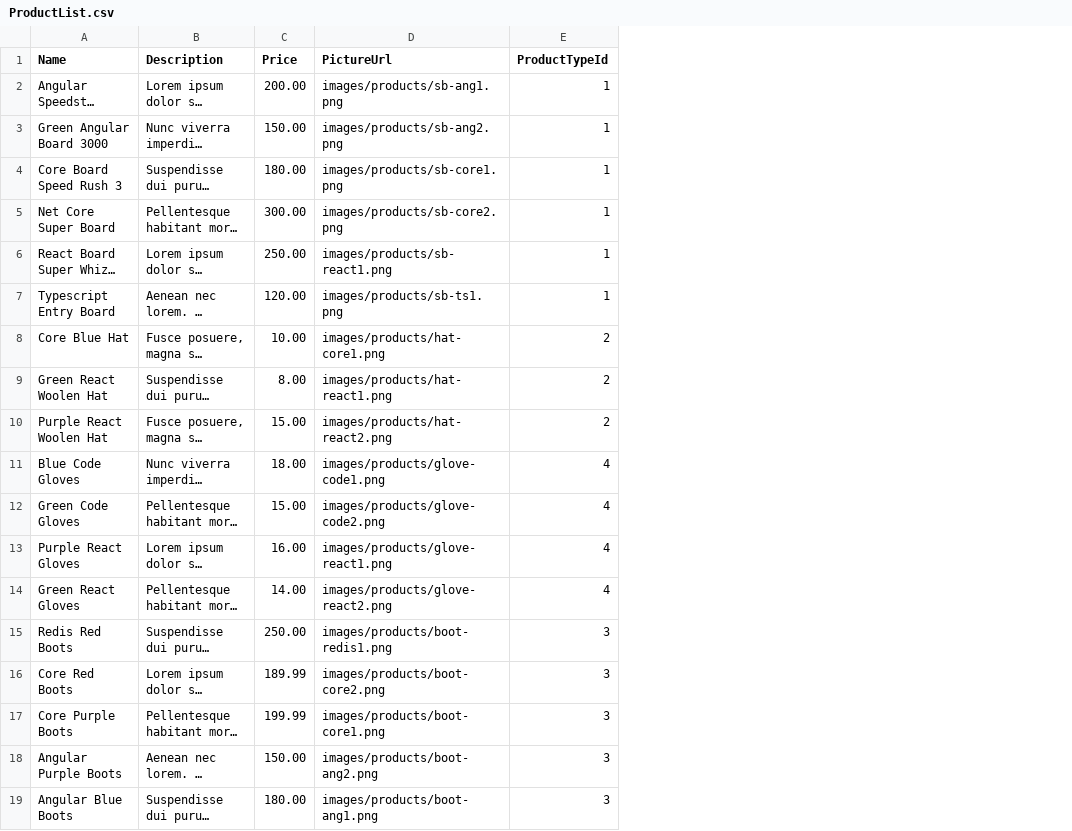
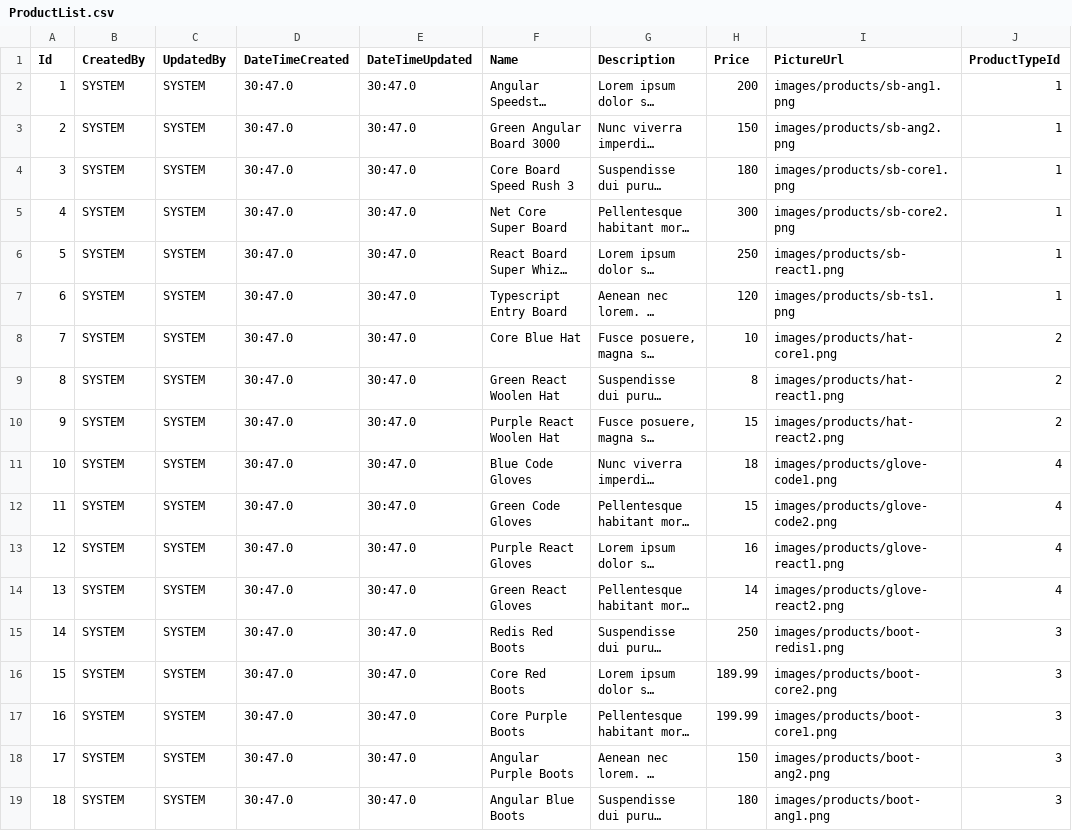
Before and after one commit to Tenghy23/ECommerce, a CSV file: SeedFiles/ProductList.csv, drawn as a sheet; only a part is shown; long unchanged cells end in …; addresses are those after the commit; the diff names each change by its address in the sheet, - before the commit and + after, or states it on an @@ line.

```diff
--- a/SeedFiles/ProductList.csv
+++ b/SeedFiles/ProductList.csv
+column A (Id), rows 2-19: 1 | 2 | 3 | 4 | 5 | 6 | 7 | 8 | 9 | 10 | 11 | 12 | 13 | 14 | 15 | 16 | 17 | 18
+column B (CreatedBy), rows 2-19: all SYSTEM
+column C (UpdatedBy), rows 2-19: all SYSTEM
+column D (DateTimeCreated), rows 2-19: all 30:47.0
+column E (DateTimeUpdated), rows 2-19: all 30:47.0
-H2 (Price): 200.00
+H2 (Price): 200
-H3 (Price): 150.00
+H3 (Price): 150
-H4 (Price): 180.00
+H4 (Price): 180
-H5 (Price): 300.00
+H5 (Price): 300
-H6 (Price): 250.00
+H6 (Price): 250
-H7 (Price): 120.00
+H7 (Price): 120
-H8 (Price): 10.00
+H8 (Price): 10
-H9 (Price): 8.00
+H9 (Price): 8
-H10 (Price): 15.00
+H10 (Price): 15
-H11 (Price): 18.00
+H11 (Price): 18
-H12 (Price): 15.00
+H12 (Price): 15
-H13 (Price): 16.00
+H13 (Price): 16
-H14 (Price): 14.00
+H14 (Price): 14
-H15 (Price): 250.00
+H15 (Price): 250
-H18 (Price): 150.00
+H18 (Price): 150
-H19 (Price): 180.00
+H19 (Price): 180
```
Also changed, not shown: 44 other files.
